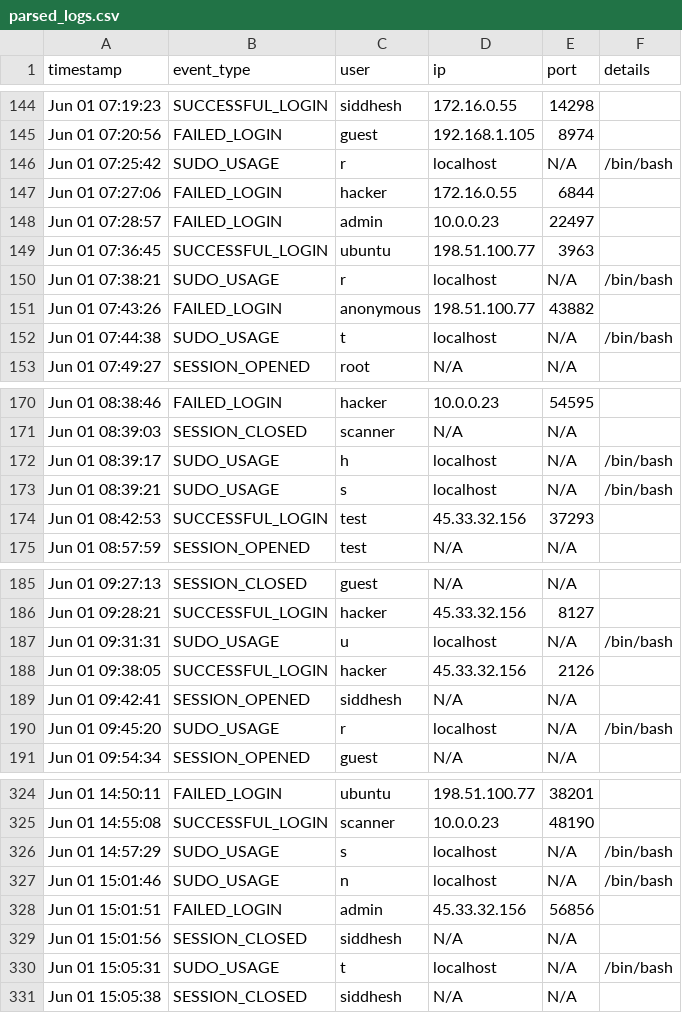
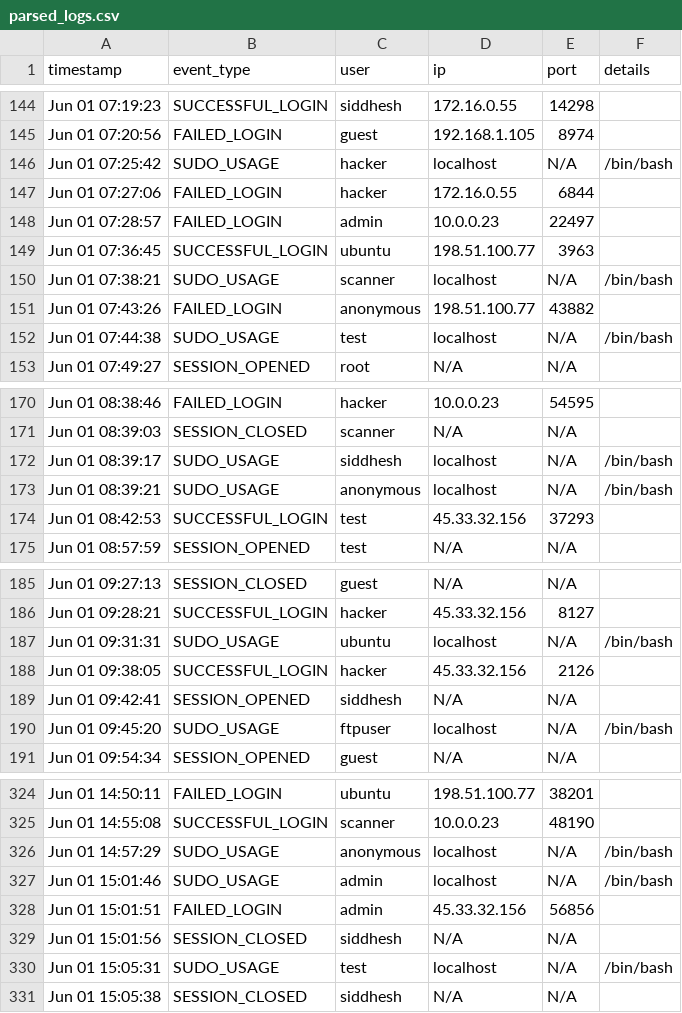
Before and after one commit to SiddheshD99/linux-log-analysis-siem, a CSV file: output/parsed_logs.csv, drawn as a sheet; only a part is shown, gaps mark what is left out; the diff covers the shown part only.

```diff
--- a/output/parsed_logs.csv
+++ b/output/parsed_logs.csv
@@ -145,3 +145,3 @@ Jun 01 07:19:23,SUCCESSFUL_LOGIN,siddhesh,172.16.0.55,14298,
 Jun 01 07:20:56,FAILED_LOGIN,guest,192.168.1.105,8974,
-Jun 01 07:25:42,SUDO_USAGE,r,localhost,N/A,/bin/bash
+Jun 01 07:25:42,SUDO_USAGE,hacker,localhost,N/A,/bin/bash
 Jun 01 07:27:06,FAILED_LOGIN,hacker,172.16.0.55,6844,
@@ -149,5 +149,5 @@ Jun 01 07:28:57,FAILED_LOGIN,admin,10.0.0.23,22497,
 Jun 01 07:36:45,SUCCESSFUL_LOGIN,ubuntu,198.51.100.77,3963,
-Jun 01 07:38:21,SUDO_USAGE,r,localhost,N/A,/bin/bash
+Jun 01 07:38:21,SUDO_USAGE,scanner,localhost,N/A,/bin/bash
 Jun 01 07:43:26,FAILED_LOGIN,anonymous,198.51.100.77,43882,
-Jun 01 07:44:38,SUDO_USAGE,t,localhost,N/A,/bin/bash
+Jun 01 07:44:38,SUDO_USAGE,test,localhost,N/A,/bin/bash
 Jun 01 07:49:27,SESSION_OPENED,root,N/A,N/A,
@@ -171,4 +171,4 @@ Jun 01 08:38:46,FAILED_LOGIN,hacker,10.0.0.23,54595,
 Jun 01 08:39:03,SESSION_CLOSED,scanner,N/A,N/A,
-Jun 01 08:39:17,SUDO_USAGE,h,localhost,N/A,/bin/bash
-Jun 01 08:39:21,SUDO_USAGE,s,localhost,N/A,/bin/bash
+Jun 01 08:39:17,SUDO_USAGE,siddhesh,localhost,N/A,/bin/bash
+Jun 01 08:39:21,SUDO_USAGE,anonymous,localhost,N/A,/bin/bash
 Jun 01 08:42:53,SUCCESSFUL_LOGIN,test,45.33.32.156,37293,
@@ -186,6 +186,6 @@ Jun 01 09:27:13,SESSION_CLOSED,guest,N/A,N/A,
 Jun 01 09:28:21,SUCCESSFUL_LOGIN,hacker,45.33.32.156,8127,
-Jun 01 09:31:31,SUDO_USAGE,u,localhost,N/A,/bin/bash
+Jun 01 09:31:31,SUDO_USAGE,ubuntu,localhost,N/A,/bin/bash
 Jun 01 09:38:05,SUCCESSFUL_LOGIN,hacker,45.33.32.156,2126,
 Jun 01 09:42:41,SESSION_OPENED,siddhesh,N/A,N/A,
-Jun 01 09:45:20,SUDO_USAGE,r,localhost,N/A,/bin/bash
+Jun 01 09:45:20,SUDO_USAGE,ftpuser,localhost,N/A,/bin/bash
 Jun 01 09:54:34,SESSION_OPENED,guest,N/A,N/A,
@@ -325,7 +325,7 @@ Jun 01 14:50:11,FAILED_LOGIN,ubuntu,198.51.100.77,38201,
 Jun 01 14:55:08,SUCCESSFUL_LOGIN,scanner,10.0.0.23,48190,
-Jun 01 14:57:29,SUDO_USAGE,s,localhost,N/A,/bin/bash
-Jun 01 15:01:46,SUDO_USAGE,n,localhost,N/A,/bin/bash
+Jun 01 14:57:29,SUDO_USAGE,anonymous,localhost,N/A,/bin/bash
+Jun 01 15:01:46,SUDO_USAGE,admin,localhost,N/A,/bin/bash
 Jun 01 15:01:51,FAILED_LOGIN,admin,45.33.32.156,56856,
 Jun 01 15:01:56,SESSION_CLOSED,siddhesh,N/A,N/A,
-Jun 01 15:05:31,SUDO_USAGE,t,localhost,N/A,/bin/bash
+Jun 01 15:05:31,SUDO_USAGE,test,localhost,N/A,/bin/bash
 Jun 01 15:05:38,SESSION_CLOSED,siddhesh,N/A,N/A,
```
Also changed, not shown: 25 edited cells elsewhere in this file, 2 other files.
